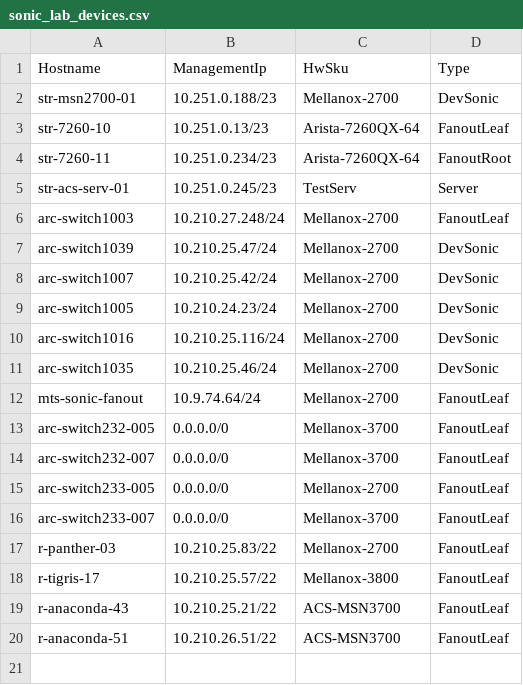
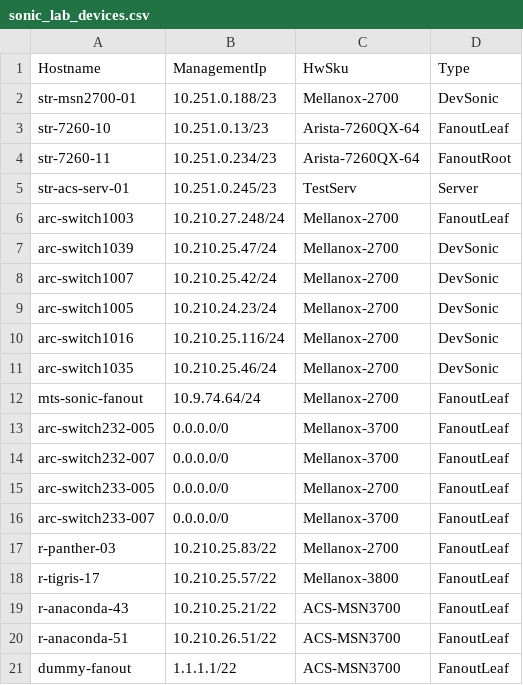
Before and after one commit to shlomibitton/sonic-mgmt, a CSV file: ansible/files/sonic_lab_devices.csv, drawn as a sheet; the diff names each change by its address in the sheet, - before the commit and + after, or states it on an @@ line.

```diff
--- a/ansible/files/sonic_lab_devices.csv
+++ b/ansible/files/sonic_lab_devices.csv
+row 21: dummy-fanout | 1.1.1.1/22 | ACS-MSN3700 | FanoutLeaf
```
Also changed, not shown: ansible/files/sonic_lab_links.csv, ansible/testbed.csv, 10 other files.
